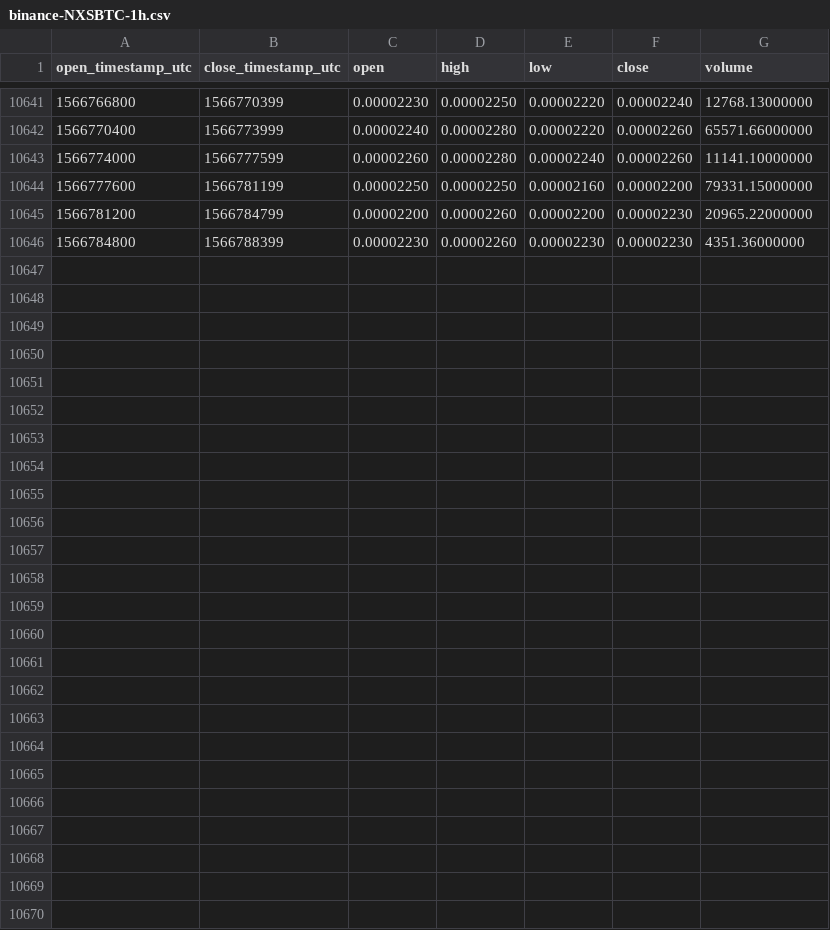
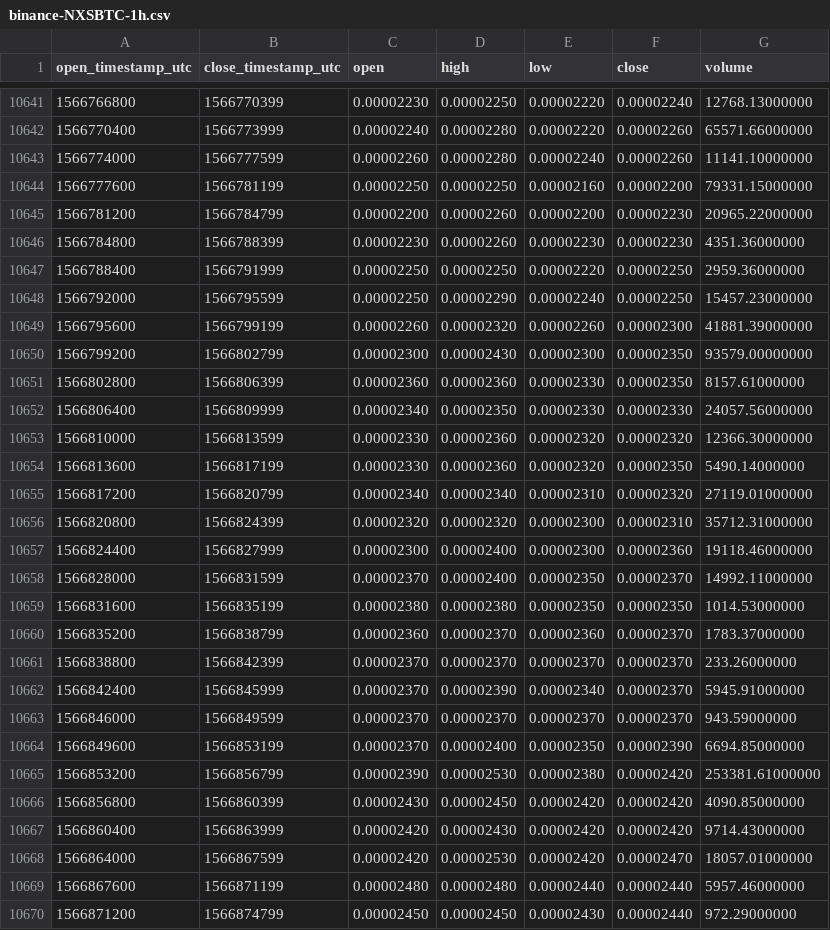
Before and after one commit to cryptobigbro/binance-NXSBTC, a CSV file: binance-NXSBTC-1h.csv, drawn as a sheet; only a part is shown, gaps mark what is left out; the diff names each change by its address in the sheet, - before the commit and + after, or states it on an @@ line.

Commit message:
Update OHLCV data.

```diff
--- a/binance-NXSBTC-1h.csv
+++ b/binance-NXSBTC-1h.csv
+row 10647: 1566788400 | 1566791999 | 0.00002250 | 0.00002250 | 0.00002220 | 0.00002250 | 2959.36000000
+row 10648: 1566792000 | 1566795599 | 0.00002250 | 0.00002290 | 0.00002240 | 0.00002250 | 15457.23000000
+row 10649: 1566795600 | 1566799199 | 0.00002260 | 0.00002320 | 0.00002260 | 0.00002300 | 41881.39000000
+row 10650: 1566799200 | 1566802799 | 0.00002300 | 0.00002430 | 0.00002300 | 0.00002350 | 93579.00000000
+row 10651: 1566802800 | 1566806399 | 0.00002360 | 0.00002360 | 0.00002330 | 0.00002350 | 8157.61000000
+row 10652: 1566806400 | 1566809999 | 0.00002340 | 0.00002350 | 0.00002330 | 0.00002330 | 24057.56000000
+row 10653: 1566810000 | 1566813599 | 0.00002330 | 0.00002360 | 0.00002320 | 0.00002320 | 12366.30000000
+row 10654: 1566813600 | 1566817199 | 0.00002330 | 0.00002360 | 0.00002320 | 0.00002350 | 5490.14000000
+row 10655: 1566817200 | 1566820799 | 0.00002340 | 0.00002340 | 0.00002310 | 0.00002320 | 27119.01000000
+row 10656: 1566820800 | 1566824399 | 0.00002320 | 0.00002320 | 0.00002300 | 0.00002310 | 35712.31000000
+row 10657: 1566824400 | 1566827999 | 0.00002300 | 0.00002400 | 0.00002300 | 0.00002360 | 19118.46000000
+row 10658: 1566828000 | 1566831599 | 0.00002370 | 0.00002400 | 0.00002350 | 0.00002370 | 14992.11000000
+row 10659: 1566831600 | 1566835199 | 0.00002380 | 0.00002380 | 0.00002350 | 0.00002350 | 1014.53000000
+row 10660: 1566835200 | 1566838799 | 0.00002360 | 0.00002370 | 0.00002360 | 0.00002370 | 1783.37000000
+row 10661: 1566838800 | 1566842399 | 0.00002370 | 0.00002370 | 0.00002370 | 0.00002370 | 233.26000000
+row 10662: 1566842400 | 1566845999 | 0.00002370 | 0.00002390 | 0.00002340 | 0.00002370 | 5945.91000000
+row 10663: 1566846000 | 1566849599 | 0.00002370 | 0.00002370 | 0.00002370 | 0.00002370 | 943.59000000
+row 10664: 1566849600 | 1566853199 | 0.00002370 | 0.00002400 | 0.00002350 | 0.00002390 | 6694.85000000
+row 10665: 1566853200 | 1566856799 | 0.00002390 | 0.00002530 | 0.00002380 | 0.00002420 | 253381.61000000
+row 10666: 1566856800 | 1566860399 | 0.00002430 | 0.00002450 | 0.00002420 | 0.00002420 | 4090.85000000
+row 10667: 1566860400 | 1566863999 | 0.00002420 | 0.00002430 | 0.00002420 | 0.00002420 | 9714.43000000
+row 10668: 1566864000 | 1566867599 | 0.00002420 | 0.00002530 | 0.00002420 | 0.00002470 | 18057.01000000
+row 10669: 1566867600 | 1566871199 | 0.00002480 | 0.00002480 | 0.00002440 | 0.00002440 | 5957.46000000
+row 10670: 1566871200 | 1566874799 | 0.00002450 | 0.00002450 | 0.00002430 | 0.00002440 | 972.29000000
```
Also changed, not shown: binance-NXSBTC-1d.csv.
